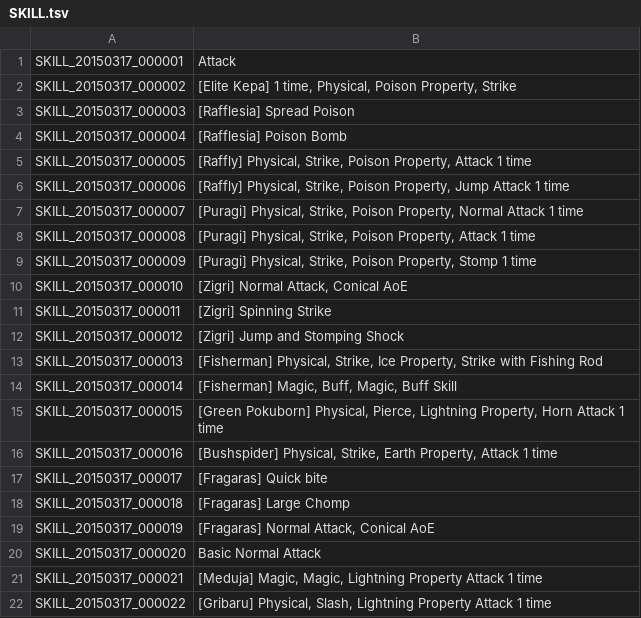
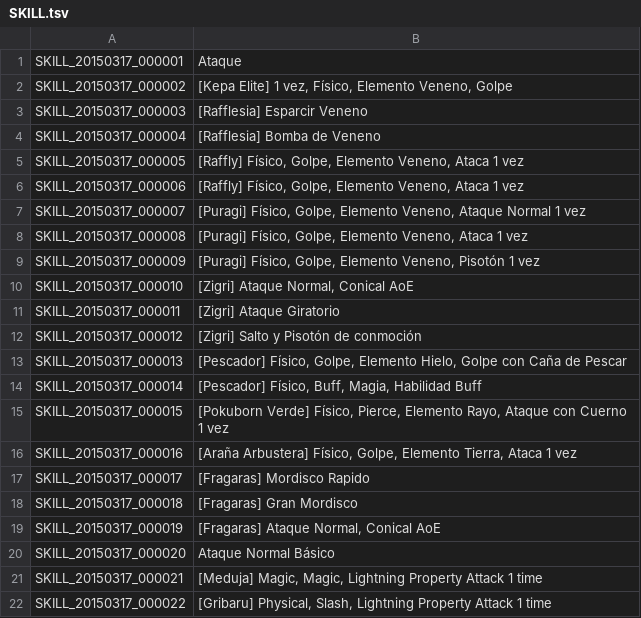
Before and after one commit to TreeOfSavior-Spanish/Spanish-Patch, a TSV file: Spanish/SKILL.tsv, drawn as a sheet; only a part is shown.

Commit message:
Añadidas Primeras Lineas a SKILL

```diff
--- a/Spanish/SKILL.tsv
+++ b/Spanish/SKILL.tsv
@@ -1,21 +1,21 @@
-SKILL_20150317_000001	Attack
-SKILL_20150317_000002	[Elite Kepa] 1 time, Physical, Poison Property, Strike
-SKILL_20150317_000003	[Rafflesia] Spread Poison
-SKILL_20150317_000004	[Rafflesia] Poison Bomb
-SKILL_20150317_000005	[Raffly] Physical, Strike, Poison Property, Attack 1 time
-SKILL_20150317_000006	[Raffly] Physical, Strike, Poison Property, Jump Attack 1 time
-SKILL_20150317_000007	[Puragi] Physical, Strike, Poison Property, Normal Attack 1 time
-SKILL_20150317_000008	[Puragi] Physical, Strike, Poison Property, Attack 1 time
-SKILL_20150317_000009	[Puragi] Physical, Strike, Poison Property, Stomp 1 time
-SKILL_20150317_000010	[Zigri] Normal Attack, Conical AoE
-SKILL_20150317_000011	[Zigri] Spinning Strike
-SKILL_20150317_000012	[Zigri] Jump and Stomping Shock
-SKILL_20150317_000013	[Fisherman] Physical, Strike, Ice Property, Strike with Fishing Rod
-SKILL_20150317_000014	[Fisherman] Magic, Buff, Magic, Buff Skill
-SKILL_20150317_000015	[Green Pokuborn] Physical, Pierce, Lightning Property, Horn Attack 1 time
-SKILL_20150317_000016	[Bushspider] Physical, Strike, Earth Property, Attack 1 time
-SKILL_20150317_000017	[Fragaras] Quick bite
-SKILL_20150317_000018	[Fragaras] Large Chomp
-SKILL_20150317_000019	[Fragaras] Normal Attack, Conical AoE
-SKILL_20150317_000020	Basic Normal Attack
+SKILL_20150317_000001	Ataque
+SKILL_20150317_000002	[Kepa Elite] 1 vez, Físico, Elemento Veneno, Golpe
+SKILL_20150317_000003	[Rafflesia] Esparcir Veneno
+SKILL_20150317_000004	[Rafflesia] Bomba de Veneno
+SKILL_20150317_000005	[Raffly] Físico, Golpe, Elemento Veneno, Ataca 1 vez
+SKILL_20150317_000006	[Raffly] Físico, Golpe, Elemento Veneno, Ataca 1 vez
+SKILL_20150317_000007	[Puragi] Físico, Golpe, Elemento Veneno, Ataque Normal 1 vez
+SKILL_20150317_000008	[Puragi] Físico, Golpe, Elemento Veneno, Ataca 1 vez
+SKILL_20150317_000009	[Puragi] Físico, Golpe, Elemento Veneno, Pisotón 1 vez
+SKILL_20150317_000010	[Zigri] Ataque Normal, Conical AoE
+SKILL_20150317_000011	[Zigri] Ataque Giratorio
+SKILL_20150317_000012	[Zigri] Salto y Pisotón de conmoción
+SKILL_20150317_000013	[Pescador] Físico, Golpe, Elemento Hielo, Golpe con Caña de Pescar
+SKILL_20150317_000014	[Pescador] Físico, Buff, Magia, Habilidad Buff
+SKILL_20150317_000015	[Pokuborn Verde] Físico, Pierce, Elemento Rayo, Ataque con Cuerno 1 vez
+SKILL_20150317_000016	[Araña Arbustera] Físico, Golpe, Elemento Tierra, Ataca 1 vez
+SKILL_20150317_000017	[Fragaras] Mordisco Rapido
+SKILL_20150317_000018	[Fragaras] Gran Mordisco
+SKILL_20150317_000019	[Fragaras] Ataque Normal, Conical AoE
+SKILL_20150317_000020	Ataque Normal Básico
 SKILL_20150317_000021	[Meduja] Magic, Magic, Lightning Property Attack 1 time
```
